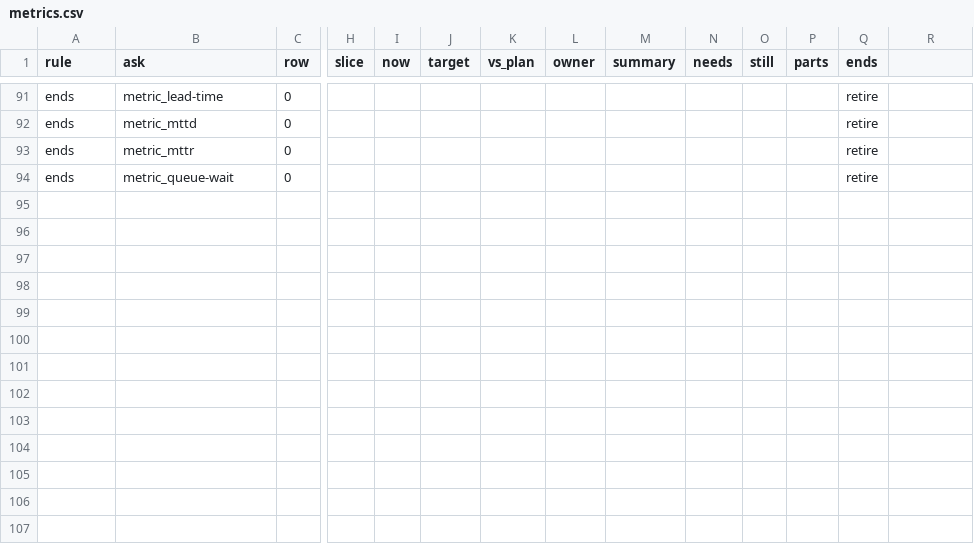
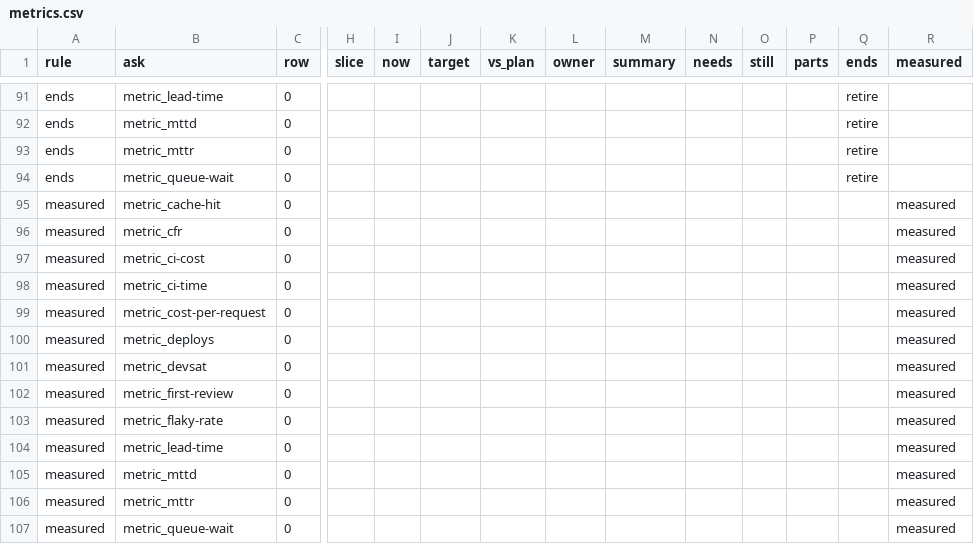
Before and after one commit to sconies/goals-app, a CSV file: spec/conformance/metrics.csv, drawn as a sheet; only a part is shown, gaps mark what is left out; rows hold the shown columns only; the diff names each change by its address in the sheet, - before the commit and + after, or states it on an @@ line.

```diff
--- a/spec/conformance/metrics.csv
+++ b/spec/conformance/metrics.csv
-R1: (empty)
+R1: measured
+row 95: measured | metric_cache-hit | 0 |  |  |  |  |  |  |  |  |  |  | measured
+row 96: measured | metric_cfr | 0 |  |  |  |  |  |  |  |  |  |  | measured
+row 97: measured | metric_ci-cost | 0 |  |  |  |  |  |  |  |  |  |  | measured
+row 98: measured | metric_ci-time | 0 |  |  |  |  |  |  |  |  |  |  | measured
+row 99: measured | metric_cost-per-request | 0 |  |  |  |  |  |  |  |  |  |  | measured
+row 100: measured | metric_deploys | 0 |  |  |  |  |  |  |  |  |  |  | measured
+row 101: measured | metric_devsat | 0 |  |  |  |  |  |  |  |  |  |  | measured
+row 102: measured | metric_first-review | 0 |  |  |  |  |  |  |  |  |  |  | measured
+row 103: measured | metric_flaky-rate | 0 |  |  |  |  |  |  |  |  |  |  | measured
+row 104: measured | metric_lead-time | 0 |  |  |  |  |  |  |  |  |  |  | measured
+row 105: measured | metric_mttd | 0 |  |  |  |  |  |  |  |  |  |  | measured
+row 106: measured | metric_mttr | 0 |  |  |  |  |  |  |  |  |  |  | measured
+row 107: measured | metric_queue-wait | 0 |  |  |  |  |  |  |  |  |  |  | measured
```
Also changed, not shown: 48 other files.
